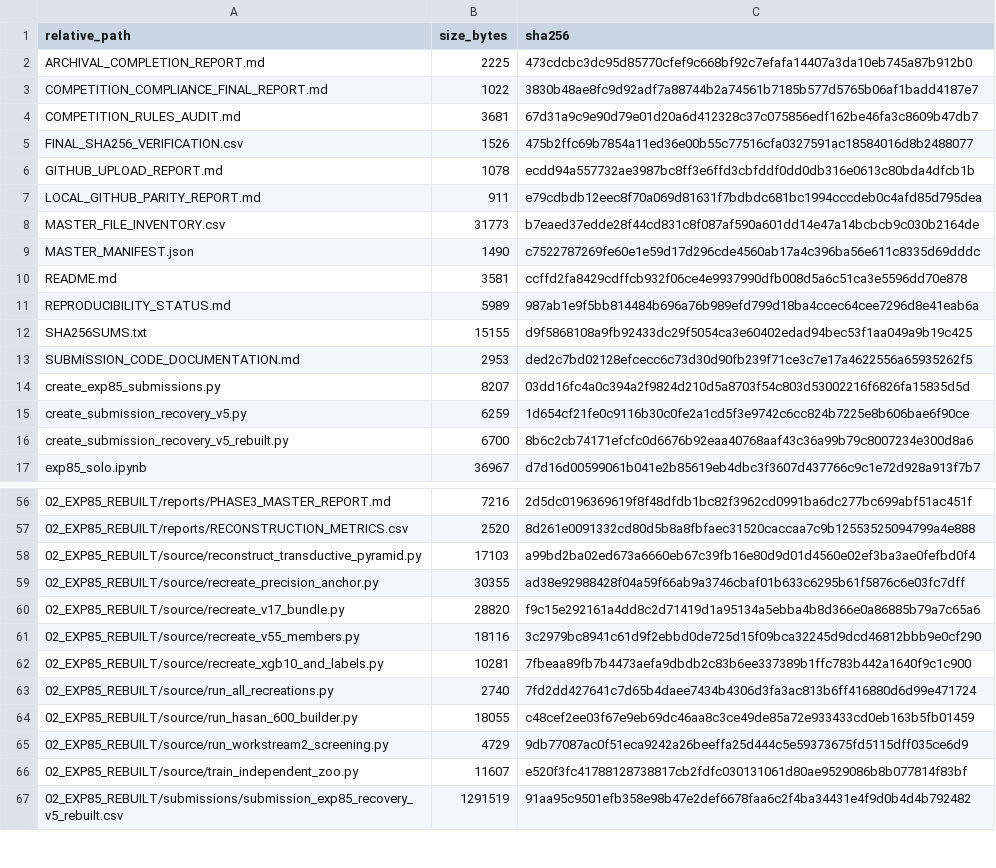
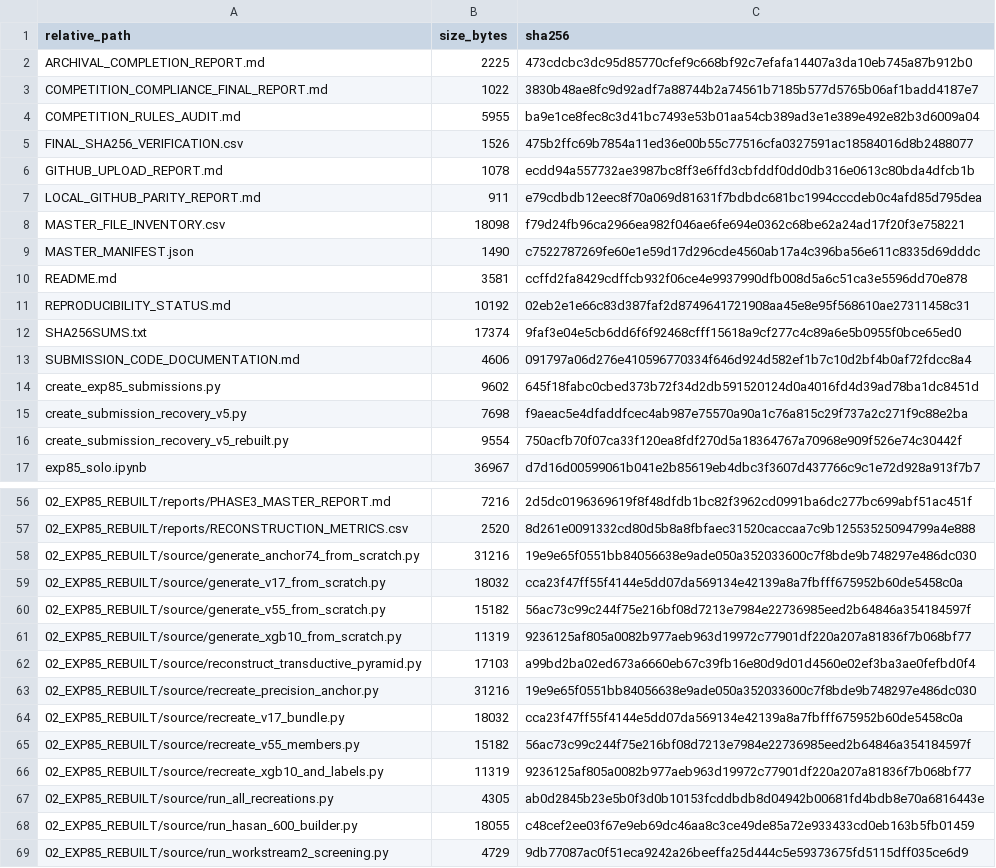
Before and after one commit to shammatthews-life/competetion-one, a CSV file: champion/MASTER_FILE_INVENTORY.csv, drawn as a sheet; only a part is shown, gaps mark what is left out; the shorter side is filled out with more unchanged rows; addresses are those after the commit; the diff covers the shown part only; the diff names each change by its address in the sheet, - before the commit and + after, or states it on an @@ line.

```diff
--- a/champion/MASTER_FILE_INVENTORY.csv
+++ b/champion/MASTER_FILE_INVENTORY.csv
-B4 (size_bytes): 3681
+B4 (size_bytes): 5955
-C4 (sha256): 67d31a9c9e90d79e01d20a6d412328c37c075856edf162be46fa3c8609b47db7
+C4 (sha256): ba9e1ce8fec8c3d41bc7493e53b01aa54cb389ad3e1e389e492e82b3d6009a04
-B8 (size_bytes): 31773
+B8 (size_bytes): 18098
-C8 (sha256): b7eaed37edde28f44cd831c8f087af590a601dd14e47a14bcbcb9c030b2164de
+C8 (sha256): f79d24fb96ca2966ea982f046ae6fe694e0362c68be62a24ad17f20f3e758221
-B11 (size_bytes): 5989
+B11 (size_bytes): 10192
-C11 (sha256): 987ab1e9f5bb814484b696a76b989efd799d18ba4ccec64cee7296d8e41eab6a
+C11 (sha256): 02eb2e1e66c83d387faf2d8749641721908aa45e8e95f568610ae27311458c31
-B12 (size_bytes): 15155
+B12 (size_bytes): 17374
-C12 (sha256): d9f5868108a9fb92433dc29f5054ca3e60402edad94bec53f1aa049a9b19c425
+C12 (sha256): 9faf3e04e5cb6dd6f6f92468cfff15618a9cf277c4c89a6e5b0955f0bce65ed0
-B13 (size_bytes): 2953
+B13 (size_bytes): 4606
-C13 (sha256): ded2c7bd02128efcecc6c73d30d90fb239f71ce3c7e17a4622556a65935262f5
+C13 (sha256): 091797a06d276e410596770334f646d924d582ef1b7c10d2bf4b0af72fdcc8a4
-B14 (size_bytes): 8207
+B14 (size_bytes): 9602
-C14 (sha256): 03dd16fc4a0c394a2f9824d210d5a8703f54c803d53002216f6826fa15835d5d
+C14 (sha256): 645f18fabc0cbed373b72f34d2db591520124d0a4016fd4d39ad78ba1dc8451d
-B15 (size_bytes): 6259
+B15 (size_bytes): 7698
-C15 (sha256): 1d654cf21fe0c9116b30c0fe2a1cd5f3e9742c6cc824b7225e8b606bae6f90ce
+C15 (sha256): f9aeac5e4dfaddfcec4ab987e75570a90a1c76a815c29f737a2c271f9c88e2ba
-B16 (size_bytes): 6700
+B16 (size_bytes): 9554
-C16 (sha256): 8b6c2cb74171efcfc0d6676b92eaa40768aaf43c36a99b79c8007234e300d8a6
+C16 (sha256): 750acfb70f07ca33f120ea8fdf270d5a18364767a70968e909f526e74c30442f
+row 58: 02_EXP85_REBUILT/source/generate_anchor74_from_scratch.py | 31216 | 19e9e65f0551bb84056638e9ade050a352033600c7f8bde9b748297e486dc030
+row 59: 02_EXP85_REBUILT/source/generate_v17_from_scratch.py | 18032 | cca23f47ff55f4144e5dd07da569134e42139a8a7fbfff675952b60de5458c0a
+row 60: 02_EXP85_REBUILT/source/generate_v55_from_scratch.py | 15182 | 56ac73c99c244f75e216bf08d7213e7984e22736985eed2b64846a354184597f
+row 61: 02_EXP85_REBUILT/source/generate_xgb10_from_scratch.py | 11319 | 9236125af805a0082b977aeb963d19972c77901df220a207a81836f7b068bf77
-B63 (size_bytes): 30355
+B63 (size_bytes): 31216
-C63 (sha256): ad38e92988428f04a59f66ab9a3746cbaf01b633c6295b61f5876c6e03fc7dff
+C63 (sha256): 19e9e65f0551bb84056638e9ade050a352033600c7f8bde9b748297e486dc030
-B64 (size_bytes): 28820
+B64 (size_bytes): 18032
-C64 (sha256): f9c15e292161a4dd8c2d71419d1a95134a5ebba4b8d366e0a86885b79a7c65a6
+C64 (sha256): cca23f47ff55f4144e5dd07da569134e42139a8a7fbfff675952b60de5458c0a
-B65 (size_bytes): 18116
+B65 (size_bytes): 15182
-C65 (sha256): 3c2979bc8941c61d9f2ebbd0de725d15f09bca32245d9dcd46812bbb9e0cf290
+C65 (sha256): 56ac73c99c244f75e216bf08d7213e7984e22736985eed2b64846a354184597f
-B66 (size_bytes): 10281
+B66 (size_bytes): 11319
-C66 (sha256): 7fbeaa89fb7b4473aefa9dbdb2c83b6ee337389b1ffc783b442a1640f9c1c900
+C66 (sha256): 9236125af805a0082b977aeb963d19972c77901df220a207a81836f7b068bf77
-B67 (size_bytes): 2740
+B67 (size_bytes): 4305
-C67 (sha256): 7fd2dd427641c7d65b4daee7434b4306d3fa3ac813b6ff416880d6d99e471724
+C67 (sha256): ab0d2845b23e5b0f3d0b10153fcddbdb8d04942b00681fd4bdb8e70a6816443e
```
Also changed, not shown: 1 added row and 16 edited cells elsewhere in this file, 25 other files.
